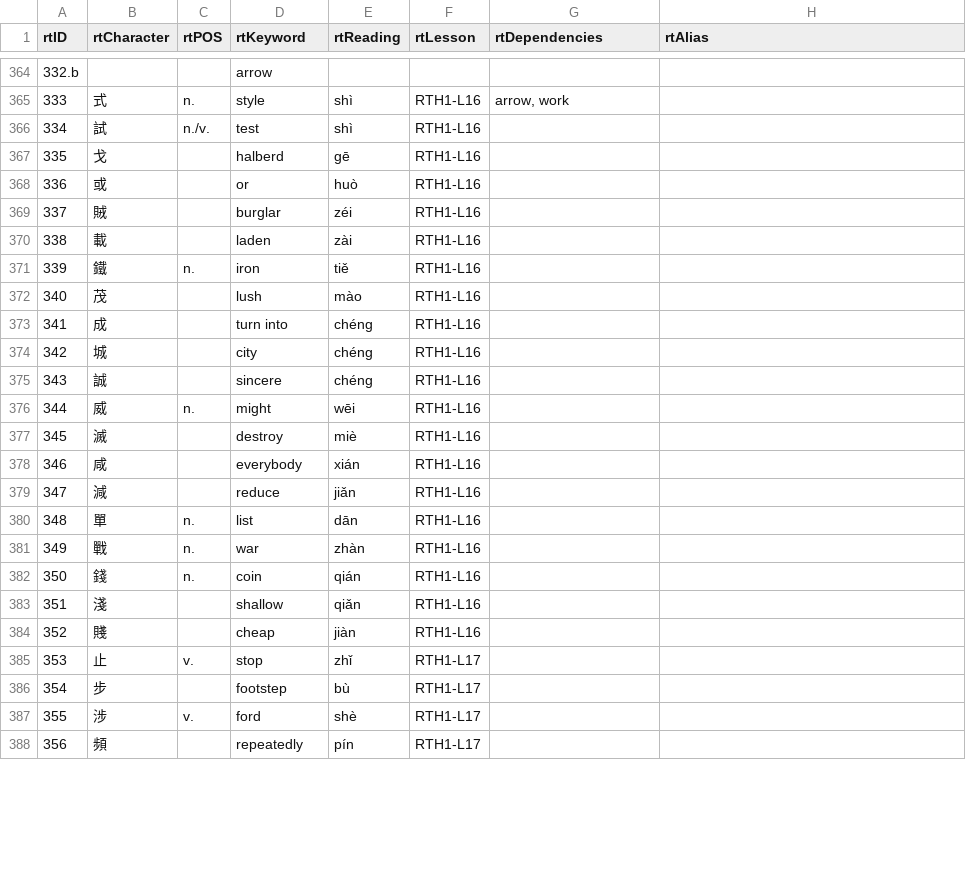
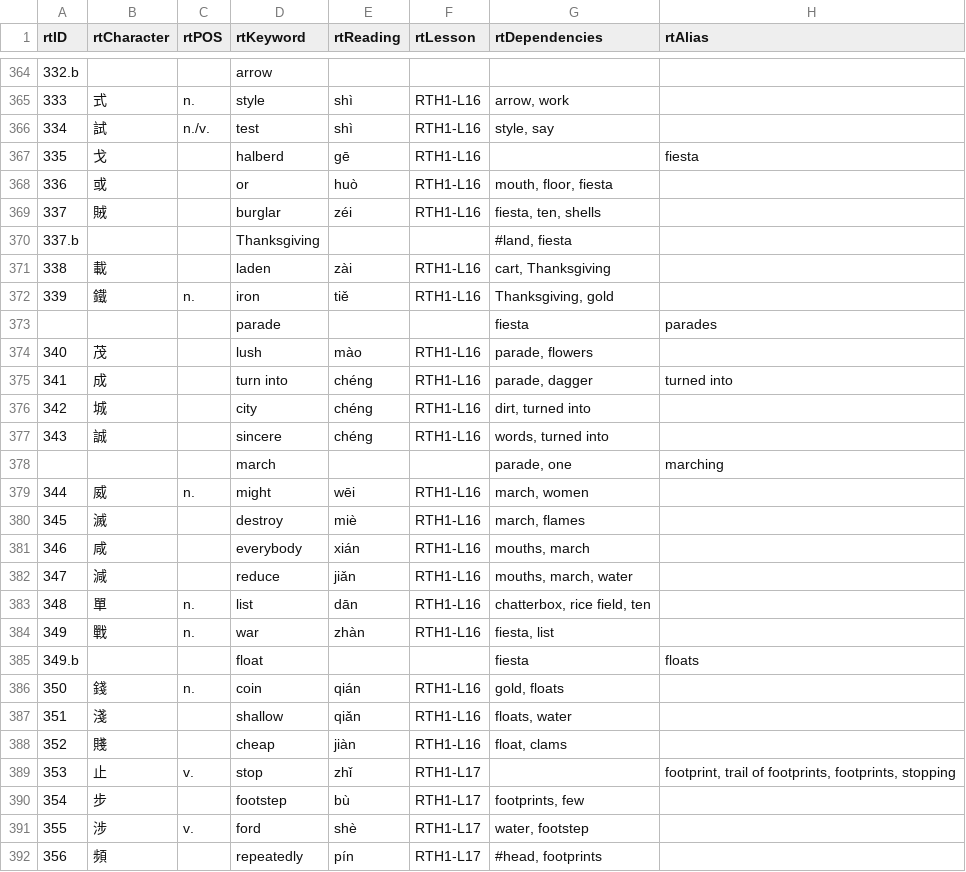
Before and after one commit to joyfulmantis/heisigUtils, a CSV file: heisig.csv, drawn as a sheet; only a part is shown, gaps mark what is left out; the diff covers the shown part only.

Commit message:
added heisig informat niup to 392

```diff
--- a/heisig.csv
+++ b/heisig.csv
@@ -365,24 +365,28 @@ rtID,rtCharacter,rtPOS,rtKeyword,rtReading,rtLesson,rtDependencies,rtAlias
 333,式,n.,style,shì,RTH1-L16,"arrow, work",
-334,試,n./v.,test,shì,RTH1-L16,,
-335,戈,,halberd,gē,RTH1-L16,,
-336,或,,or,huò,RTH1-L16,,
-337,賊,,burglar,zéi,RTH1-L16,,
-338,載,,laden,zài,RTH1-L16,,
-339,鐵,n.,iron,tiě,RTH1-L16,,
-340,茂,,lush,mào,RTH1-L16,,
-341,成,,turn into,chéng,RTH1-L16,,
-342,城,,city,chéng,RTH1-L16,,
-343,誠,,sincere,chéng,RTH1-L16,,
-344,威,n.,might,wēi,RTH1-L16,,
-345,滅,,destroy,miè,RTH1-L16,,
-346,咸,,everybody,xián,RTH1-L16,,
-347,減,,reduce,jiǎn,RTH1-L16,,
-348,單,n.,list,dān,RTH1-L16,,
-349,戰,n.,war,zhàn,RTH1-L16,,
-350,錢,n.,coin,qián,RTH1-L16,,
-351,淺,,shallow,qiǎn,RTH1-L16,,
-352,賤,,cheap,jiàn,RTH1-L16,,
-353,止,v.,stop,zhǐ,RTH1-L17,,
-354,步,,footstep,bù,RTH1-L17,,
-355,涉,v.,ford,shè,RTH1-L17,,
-356,頻,,repeatedly,pín,RTH1-L17,,
+334,試,n./v.,test,shì,RTH1-L16,"style, say",
+335,戈,,halberd,gē,RTH1-L16,,fiesta
+336,或,,or,huò,RTH1-L16,"mouth, floor, fiesta",
+337,賊,,burglar,zéi,RTH1-L16,"fiesta, ten, shells",
+337.b,,,Thanksgiving,,,"#land, fiesta",
+338,載,,laden,zài,RTH1-L16,"cart, Thanksgiving",
+339,鐵,n.,iron,tiě,RTH1-L16,"Thanksgiving, gold",
+,,,parade,,,fiesta,parades
+340,茂,,lush,mào,RTH1-L16,"parade, flowers",
+341,成,,turn into,chéng,RTH1-L16,"parade, dagger",turned into
+342,城,,city,chéng,RTH1-L16,"dirt, turned into",
+343,誠,,sincere,chéng,RTH1-L16,"words, turned into",
+,,,march,,,"parade, one",marching
+344,威,n.,might,wēi,RTH1-L16,"march, women",
+345,滅,,destroy,miè,RTH1-L16,"march, flames",
+346,咸,,everybody,xián,RTH1-L16,"mouths, march",
+347,減,,reduce,jiǎn,RTH1-L16,"mouths, march, water",
+348,單,n.,list,dān,RTH1-L16,"chatterbox, rice field, ten",
+349,戰,n.,war,zhàn,RTH1-L16,"fiesta, list",
+349.b,,,float,,,fiesta,floats
+350,錢,n.,coin,qián,RTH1-L16,"gold, floats",
+351,淺,,shallow,qiǎn,RTH1-L16,"floats, water",
+352,賤,,cheap,jiàn,RTH1-L16,"float, clams",
+353,止,v.,stop,zhǐ,RTH1-L17,,"footprint, trail of footprints, footprints, stopping"
+354,步,,footstep,bù,RTH1-L17,"footprints, few",
+355,涉,v.,ford,shè,RTH1-L17,"water, footstep",
+356,頻,,repeatedly,pín,RTH1-L17,"#head, footprints",
```
Also changed, not shown: 7 added rows and 90 edited cells elsewhere in this file.
